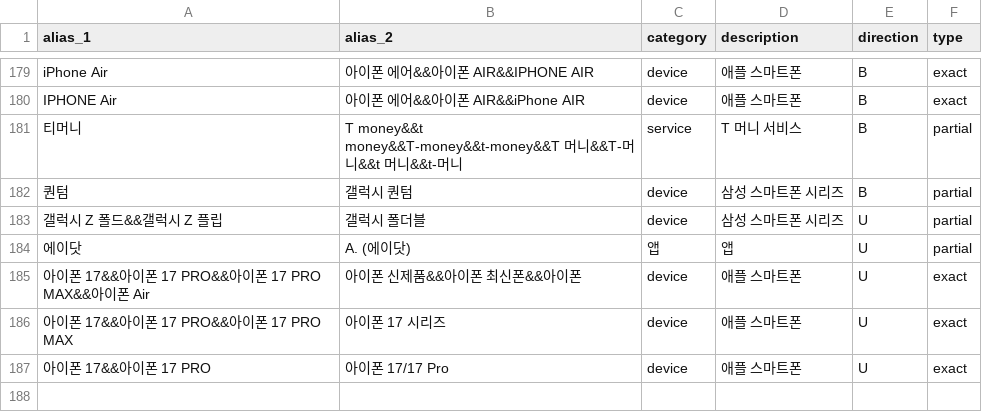
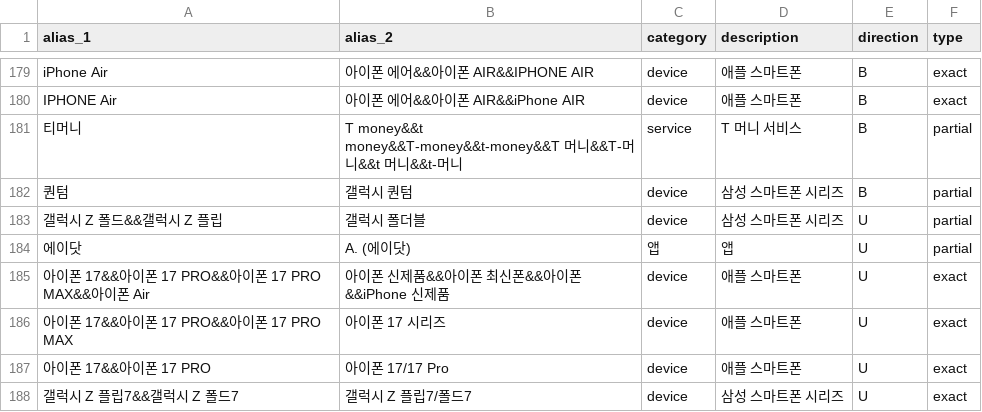
Before and after one commit to yonggoghi/AgenticWorkflow, a CSV file: mms_extractor_exp/data/alias_rules.csv, drawn as a sheet; only a part is shown, gaps mark what is left out.

```diff
--- a/mms_extractor_exp/data/alias_rules.csv
+++ b/mms_extractor_exp/data/alias_rules.csv
@@ -184,4 +184,5 @@ IPHONE Air,아이폰 에어&&아이폰 AIR&&iPhone AIR,device,애플 스마트
 에이닷,A. (에이닷),앱,앱,U,partial
-아이폰 17&&아이폰 17 PRO&&아이폰 17 PRO MAX&&아이폰 Air,아이폰 신제품&&아이폰 최신폰&&아이폰,device,애플 스마트폰,U,exact
+아이폰 17&&아이폰 17 PRO&&아이폰 17 PRO MAX&&아이폰 Air,아이폰 신제품&&아이폰 최신폰&&아이폰&&iPhone 신제품,device,애플 스마트폰,U,exact
 아이폰 17&&아이폰 17 PRO&&아이폰 17 PRO MAX,아이폰 17 시리즈,device,애플 스마트폰,U,exact
 아이폰 17&&아이폰 17 PRO,아이폰 17/17 Pro,device,애플 스마트폰,U,exact
+갤럭시 Z 플립7&&갤럭시 Z 폴드7,갤럭시 Z 플립7/폴드7,device,삼성 스마트폰 시리즈,U,exact
```
Also changed, not shown: 4 other files.
